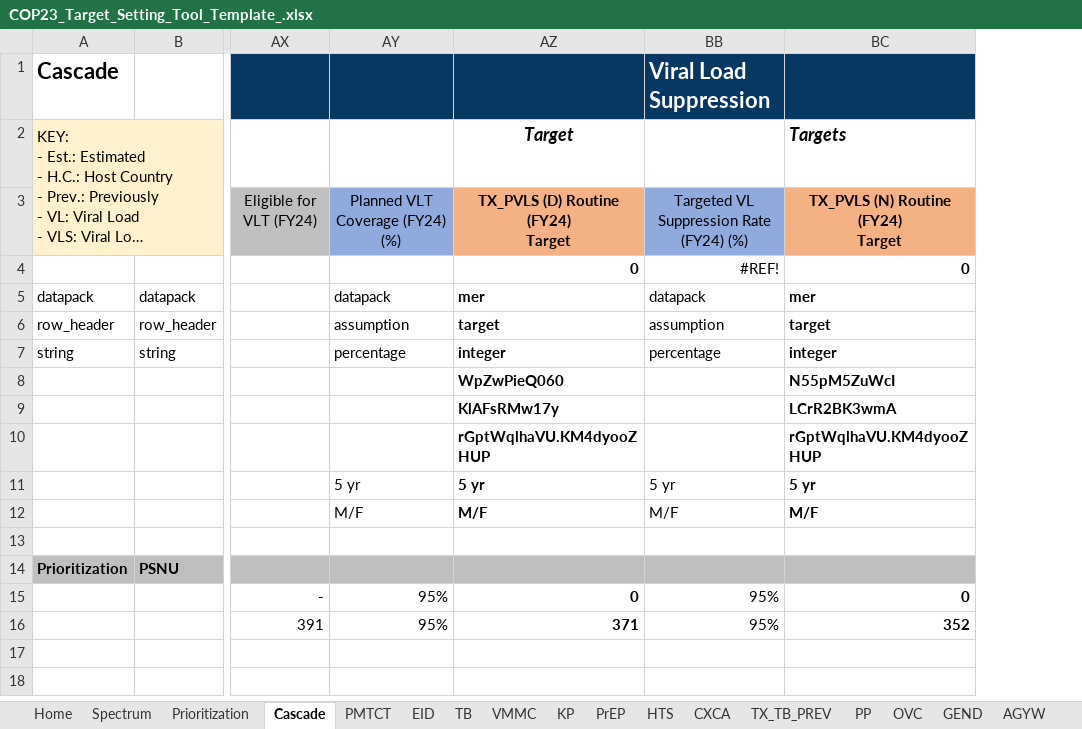
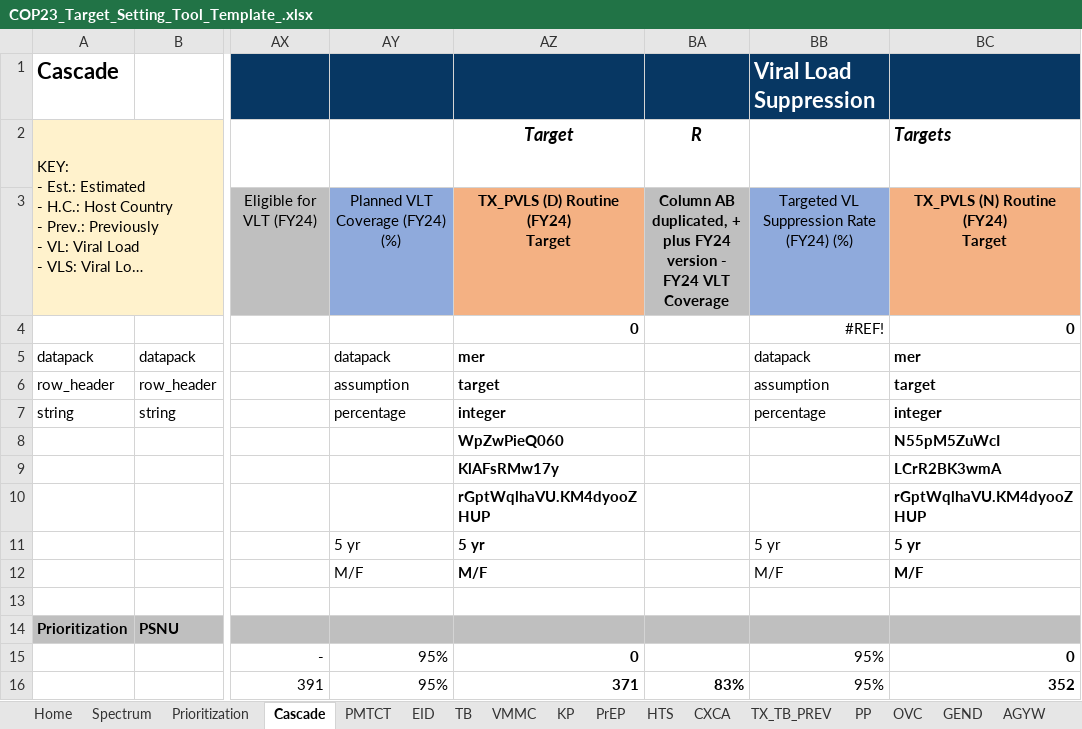
Before and after one commit to pepfar-datim/datapackr, an Excel workbook: inst/extdata/COP23_Target_Setting_Tool_Template_.xlsx, sheet Cascade, drawn as a sheet; only a part is shown, gaps mark what is left out; long unchanged cells end in …; values as stored, in another font and other column widths than the file's, no borders; the diff names each change by its address in the sheet, - before the commit and + after, or states it on an @@ line.

Commit message:
DP-788
TB_PREV (D)

```diff
--- a/inst/extdata/COP23_Target_Setting_Tool_Template_.xlsx (sheet Cascade)
+++ b/inst/extdata/COP23_Target_Setting_Tool_Template_.xlsx (sheet Cascade)
@@ column BA unhidden, rows 2-16: R | Column AB duplicated, + plus FY24 version - FY24 VLT Coverage |  |  |  |  |  |  |  |  |  |  |  |  | 83% @@
```
Also changed, not shown: sheet TX_TB_PREV.
